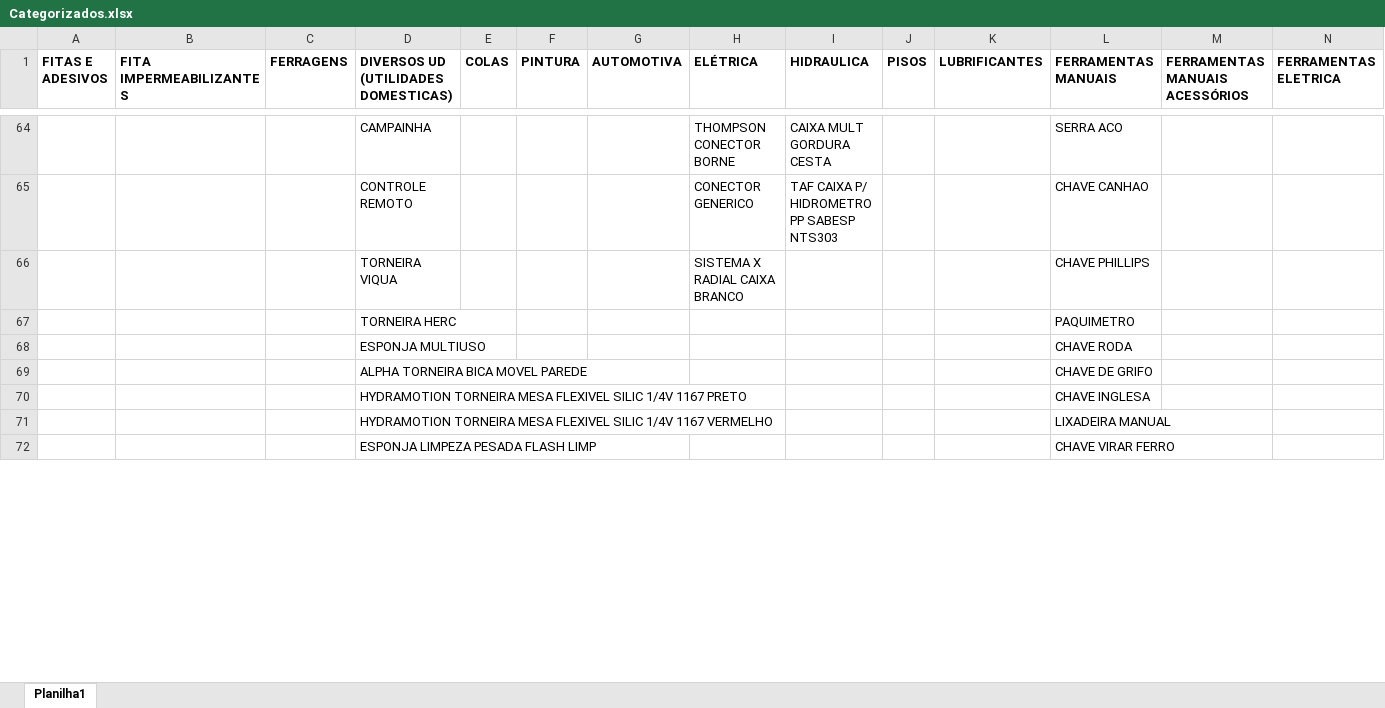
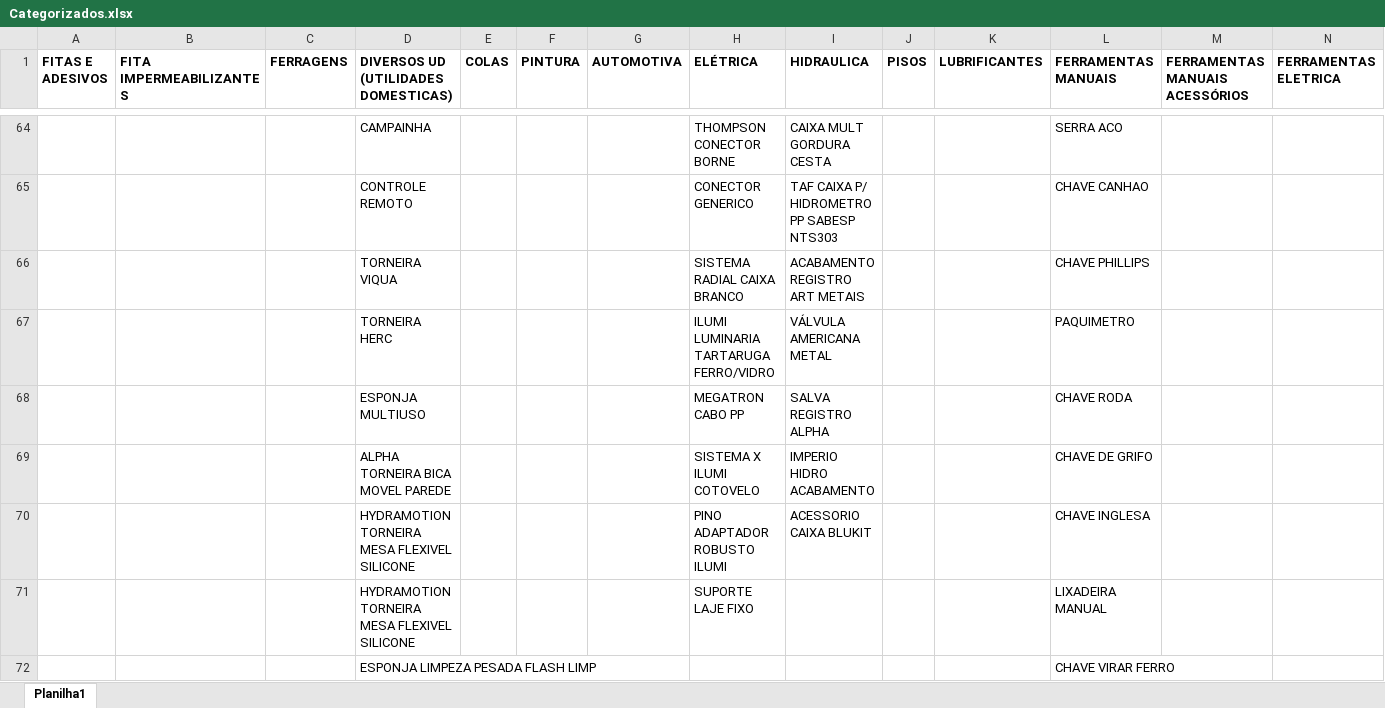
Before and after one commit to Lucas-Fernandes-Silva/auto_shopee, an Excel workbook: planilhas/outputs/Categorizados.xlsx, sheet Planilha1, drawn as a sheet; only a part is shown, gaps mark what is left out; values as stored, in another font and other column widths than the file's, no borders; removed rows and columns are numbered as before the commit, all else as after; rows hold the shown columns only; the diff covers the shown part only; the diff names each change by its address in the sheet, - before the commit and + after, or states it on an @@ line.

```diff
--- a/planilhas/outputs/Categorizados.xlsx (sheet Planilha1)
+++ b/planilhas/outputs/Categorizados.xlsx (sheet Planilha1)
-H66 (ELÉTRICA): SISTEMA X RADIAL CAIXA BRANCO
+H66 (ELÉTRICA): SISTEMA RADIAL CAIXA BRANCO
-I66 (HIDRAULICA): (empty)
+I66 (HIDRAULICA): ACABAMENTO REGISTRO ART METAIS
-H67 (ELÉTRICA): (empty)
+H67 (ELÉTRICA): ILUMI LUMINARIA TARTARUGA FERRO/VIDRO
-I67 (HIDRAULICA): (empty)
+I67 (HIDRAULICA): VÁLVULA AMERICANA METAL
-H68 (ELÉTRICA): (empty)
+H68 (ELÉTRICA): MEGATRON CABO PP
-I68 (HIDRAULICA): (empty)
+I68 (HIDRAULICA): SALVA REGISTRO ALPHA
-H69 (ELÉTRICA): (empty)
+H69 (ELÉTRICA): SISTEMA X ILUMI COTOVELO
-I69 (HIDRAULICA): (empty)
+I69 (HIDRAULICA): IMPERIO HIDRO ACABAMENTO
-row 70:  |  |  | HYDRAMOTION TORNEIRA MESA FLEXIVEL SILIC 1/4V 1167 PRETO |  |  |  |  |  |  |  | CHAVE INGLESA
-row 71:  |  |  | HYDRAMOTION TORNEIRA MESA FLEXIVEL SILIC 1/4V 1167 VERMELHO |  |  |  |  |  |  |  | LIXADEIRA MANUAL
+row 70:  |  |  | HYDRAMOTION TORNEIRA MESA FLEXIVEL SILICONE |  |  |  | PINO ADAPTADOR ROBUSTO ILUMI | ACESSORIO CAIXA BLUKIT |  |  | CHAVE INGLESA
+row 71:  |  |  | HYDRAMOTION TORNEIRA MESA FLEXIVEL SILICONE |  |  |  | SUPORTE LAJE FIXO |  |  |  | LIXADEIRA MANUAL
```
Also changed, not shown: 6 added rows and 35 edited cells elsewhere in this sheet, Produtos_Classificados.xlsx, Relatorio_Dominios_Ambiguos.xlsx, 3 other files.
